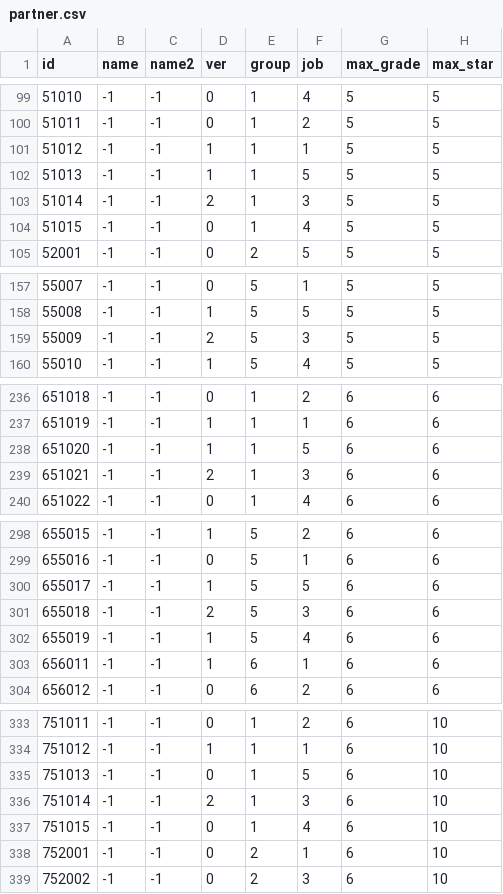
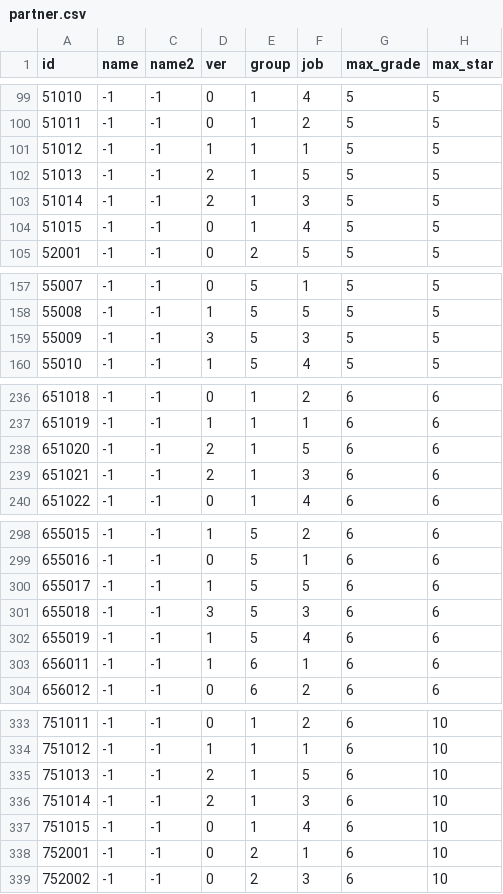
Before and after one commit to afknst/gxb2_tables, a CSV file: tables/partner.csv, drawn as a sheet; only a part is shown, gaps mark what is left out; the diff covers the shown part only; the diff names each change by its address in the sheet, - before the commit and + after, or states it on an @@ line.

```diff
--- a/tables/partner.csv
+++ b/tables/partner.csv
-D102 (ver): 1
+D102 (ver): 2
-D159 (ver): 2
+D159 (ver): 3
-D238 (ver): 1
+D238 (ver): 2
-D301 (ver): 2
+D301 (ver): 3
-D335 (ver): 0
+D335 (ver): 2
```
Also changed, not shown: 1 edited cell elsewhere in this file, tables/house_partner.csv, 2 other files.
